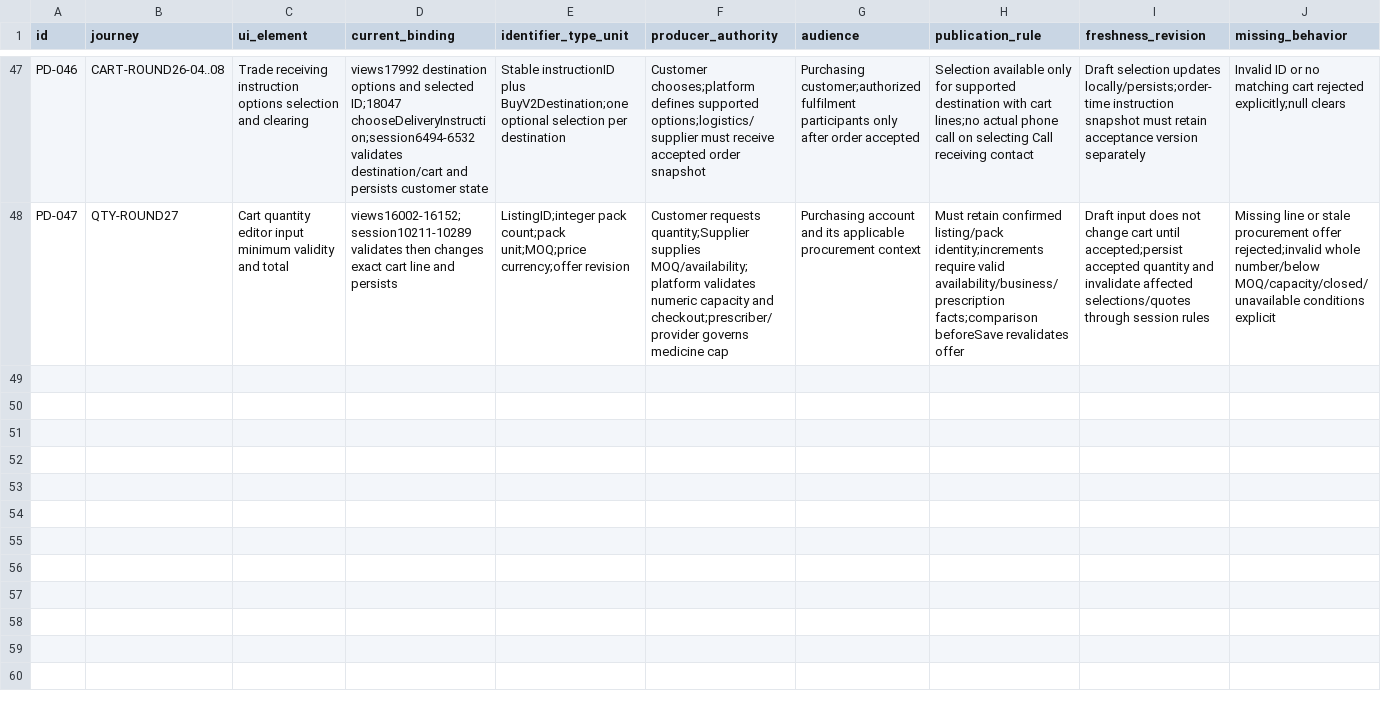
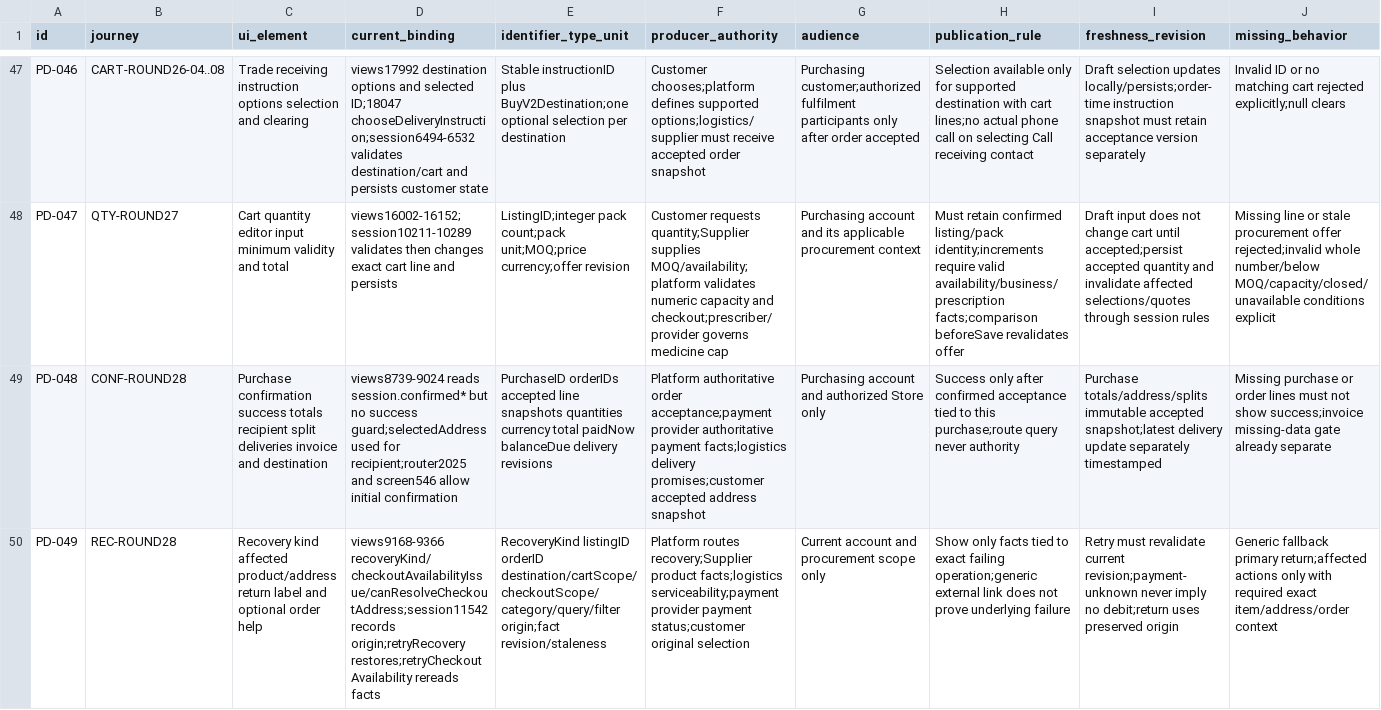
Before and after one commit to Supermanditech/MOOLSOCIAL-PRODUCTION, a CSV file: docs/quality/cursor-redmi-v6-audit-20260913/PUBLIC-DATA.csv, drawn as a sheet; only a part is shown, gaps mark what is left out; rows hold the shown columns only; the diff names each change by its address in the sheet, - before the commit and + after, or states it on an @@ line.

Commit message:
ui(redmi-v6-audit-20260913): record false confirmation and recovery inventory

```diff
--- a/docs/quality/cursor-redmi-v6-audit-20260913/PUBLIC-DATA.csv
+++ b/docs/quality/cursor-redmi-v6-audit-20260913/PUBLIC-DATA.csv
+row 49: PD-048 | CONF-ROUND28 | Purchase confirmation success totals recipient split deliveries invoice and destination | views8739-9024 reads session.confirmed* but no success guard;selectedAddress used for recipient;router2025 and screen546 allow initial confirmation | PurchaseID orderIDs accepted line snapshots quantities currency total paidNow balanceDue delivery revisions | Platform authoritative order acceptance;payment provider authoritative payment facts;logistics delivery promises;customer accepted address snapshot | Purchasing account and authorized Store only | Success only after confirmed acceptance tied to this purchase;route query never authority | Purchase totals/address/splits immutable accepted snapshot;latest delivery update separately timestamped | Missing purchase or order lines must not show success;invoice missing-data gate already separate
+row 50: PD-049 | REC-ROUND28 | Recovery kind affected product/address return label and optional order help | views9168-9366 recoveryKind/checkoutAvailabilityIssue/canResolveCheckoutAddress;session11542 records origin;retryRecovery restores;retryCheckoutAvailability rereads facts | RecoveryKind listingID orderID destination/cartScope/checkoutScope/category/query/filter origin;fact revision/staleness | Platform routes recovery;Supplier product facts;logistics serviceability;payment provider payment status;customer original selection | Current account and procurement scope only | Show only facts tied to exact failing operation;generic external link does not prove underlying failure | Retry must revalidate current revision;payment-unknown never imply no debit;return uses preserved origin | Generic fallback primary return;affected actions only with required exact item/address/order context
```
Also changed, not shown: docs/quality/cursor-redmi-v6-audit-20260913/EVIDENCE.csv, 3 other files.
